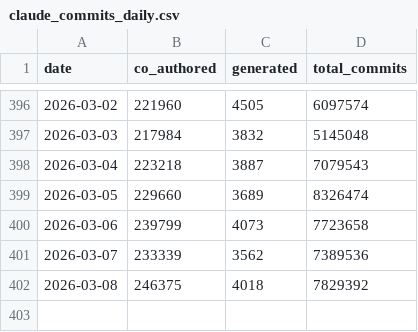
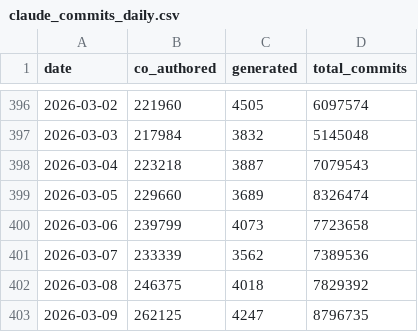
Before and after one commit to AlbGri/claude-github-monitor, a CSV file: data/claude_commits_daily.csv, drawn as a sheet; only a part is shown, gaps mark what is left out.

```diff
--- a/data/claude_commits_daily.csv
+++ b/data/claude_commits_daily.csv
@@ -402 +402,2 @@ date,co_authored,generated,total_commits
 2026-03-08,246375,4018,7829392
+2026-03-09,262125,4247,8796735
```
